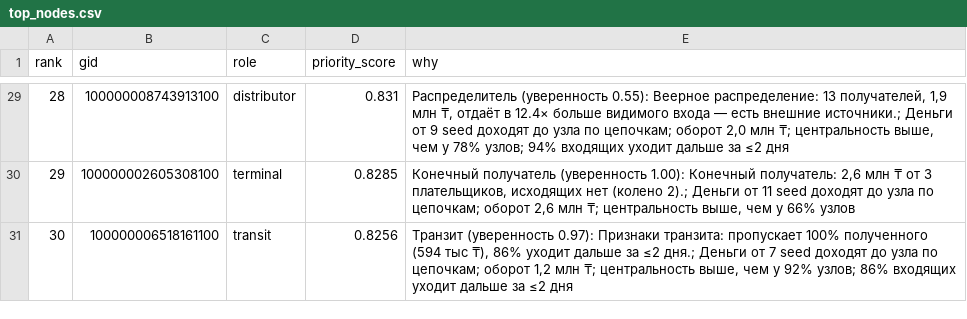
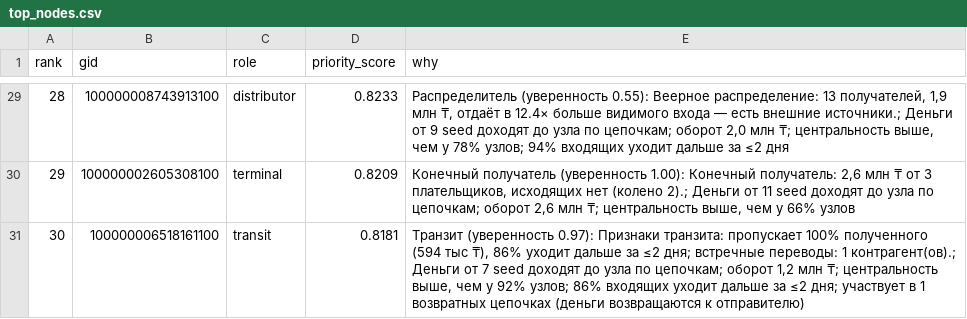
Before and after one commit to BAITC-Hacks/hack-7c7beccf-california-gurls, a CSV file: output/top_nodes.csv, drawn as a sheet; only a part is shown, gaps mark what is left out; the diff covers the shown part only.

```diff
--- a/output/top_nodes.csv
+++ b/output/top_nodes.csv
@@ -29,3 +29,3 @@ rank,gid,role,priority_score,why
-28,100000008743913100,distributor,0.831,"Распределитель (уверенность 0.55): Веерное распределение: 13 получателей, 1,9 млн ₸, отдаёт в 12.4× больше видимого входа — есть внешние источники.; Деньги от 9 seed доходят до узла по цепочкам; оборот 2,0 млн ₸; центральность выше, чем у 78% узлов; 94% входящих уходит дальше за ≤2 дня"
-29,100000002605308100,terminal,0.8285,"Конечный получатель (уверенность 1.00): Конечный получатель: 2,6 млн ₸ от 3 плательщиков, исходящих нет (колено 2).; Деньги от 11 seed доходят до узла по цепочкам; оборот 2,6 млн ₸; центральность выше, чем у 66% узлов"
-30,100000006518161100,transit,0.8256,"Транзит (уверенность 0.97): Признаки транзита: пропускает 100% полученного (594 тыс ₸), 86% уходит дальше за ≤2 дня.; Деньги от 7 seed доходят до узла по цепочкам; оборот 1,2 млн ₸; центральность выше, чем у 92% узлов; 86% входящих уходит дальше за ≤2 дня"
+28,100000008743913100,distributor,0.8233,"Распределитель (уверенность 0.55): Веерное распределение: 13 получателей, 1,9 млн ₸, отдаёт в 12.4× больше видимого входа — есть внешние источники.; Деньги от 9 seed доходят до узла по цепочкам; оборот 2,0 млн ₸; центральность выше, чем у 78% узлов; 94% входящих уходит дальше за ≤2 дня"
+29,100000002605308100,terminal,0.8209,"Конечный получатель (уверенность 1.00): Конечный получатель: 2,6 млн ₸ от 3 плательщиков, исходящих нет (колено 2).; Деньги от 11 seed доходят до узла по цепочкам; оборот 2,6 млн ₸; центральность выше, чем у 66% узлов"
+30,100000006518161100,transit,0.8181,"Транзит (уверенность 0.97): Признаки транзита: пропускает 100% полученного (594 тыс ₸), 86% уходит дальше за ≤2 дня; встречные переводы: 1 контрагент(ов).; Деньги от 7 seed доходят до узла по цепочкам; оборот 1,2 млн ₸; центральность выше, чем у 92% узлов; 86% входящих уходит дальше за ≤2 дня; участвует в 1 возвратных цепочках (деньги возвращаются к отправителю)"
```
Also changed, not shown: 63 edited cells elsewhere in this file, output/clusters.csv, 19 other files.
